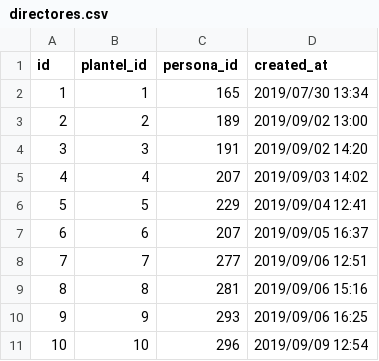
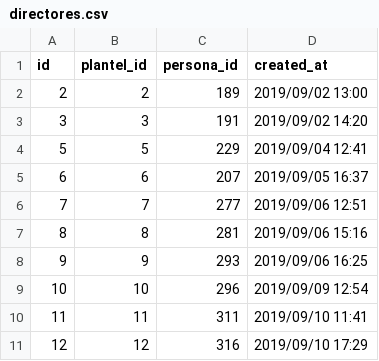
Before and after one commit to subsesjal/siiges-services, a CSV file: packages/core/src/drivers/db/CSVFiles/directores.csv, drawn as a sheet; only a part is shown; the shorter side is filled out with more unchanged rows; the diff names each change by its address in the sheet, - before the commit and + after, or states it on an @@ line.

Commit message:
cvs directores

```diff
--- a/packages/core/src/drivers/db/CSVFiles/directores.csv
+++ b/packages/core/src/drivers/db/CSVFiles/directores.csv
-row 2: 1 | 1 | 165 | 2019/07/30 13:34
-row 5: 4 | 4 | 207 | 2019/09/03 14:02
```
